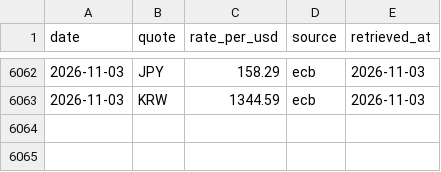
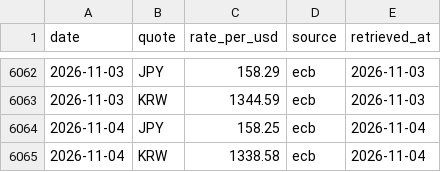
Before and after one commit to Jim-Lohse/investment-lab, a CSV file: data/fx/rates_daily.csv, drawn as a sheet; only a part is shown, gaps mark what is left out; the diff names each change by its address in the sheet, - before the commit and + after, or states it on an @@ line.

```diff
--- a/data/fx/rates_daily.csv
+++ b/data/fx/rates_daily.csv
+row 6064: 2026-11-04 | JPY | 158.25 | ecb | 2026-11-04
+row 6065: 2026-11-04 | KRW | 1338.58 | ecb | 2026-11-04
```
Also changed, not shown: data/flows/gld_holdings.csv, data/prices/etf_daily.csv, 36 other files.
